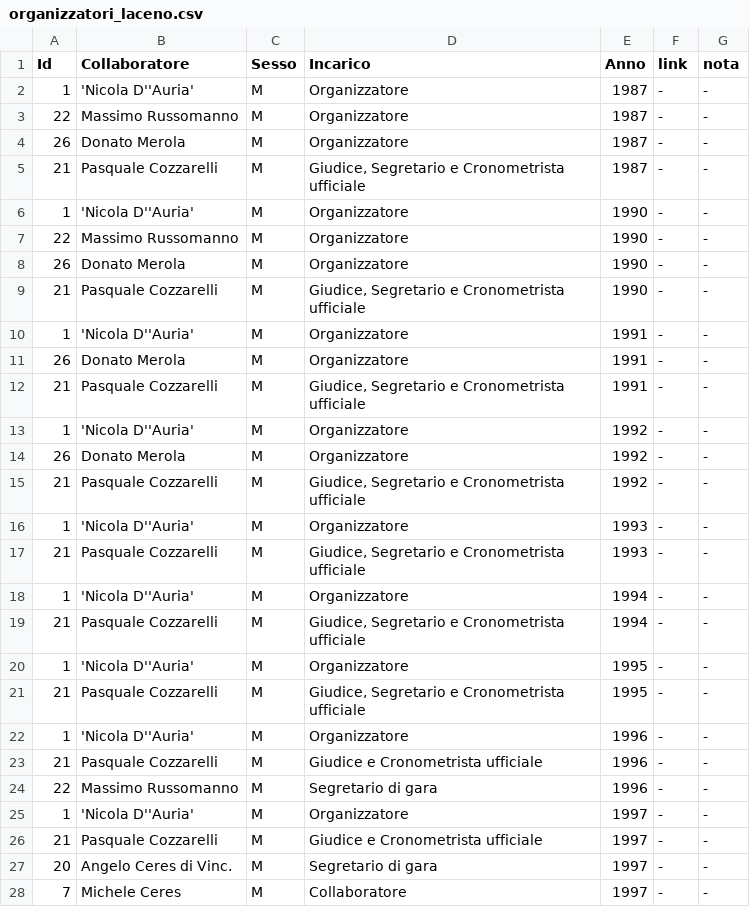
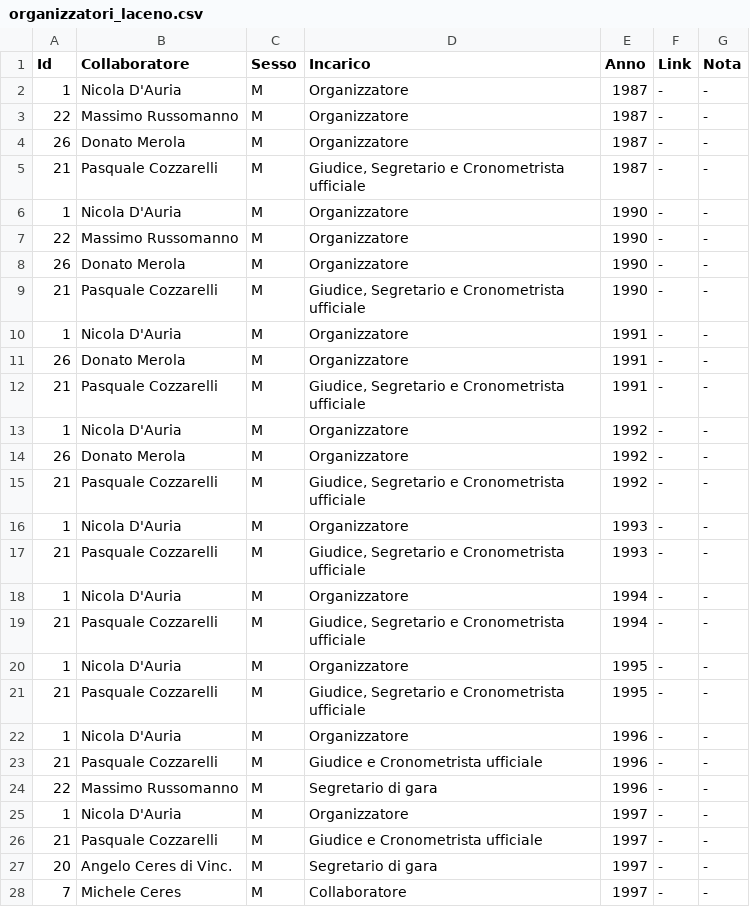
Before and after one commit to pceres/stralaceno, a CSV file: custom/dati/organizzatori_laceno.csv, drawn as a sheet; only a part is shown; the diff covers the shown part only.

Commit message:
stralaceno: merge con le informazioni che Paolo si era perso
modified:   custom/dati/atleti_laceno.csv
modified:   custom/dati/atleti_laceno.xls
modified:   custom/dati/organizzatori_laceno.csv
modified:   custom/dati/organizzatori_laceno.xls
modified:   custom/dati/tempi_laceno.csv
modified:   custom/dati/tempi_laceno.xls

```diff
--- a/custom/dati/organizzatori_laceno.csv
+++ b/custom/dati/organizzatori_laceno.csv
@@ -1,3 +1,3 @@
-Id;Collaboratore;Sesso;Incarico;Anno;link;nota
-1;'Nicola D''Auria';M;Organizzatore;1987;-;-
+Id;Collaboratore;Sesso;Incarico;Anno;Link;Nota
+1;Nicola D'Auria;M;Organizzatore;1987;-;-
 22;Massimo Russomanno;M;Organizzatore;1987;-;-
@@ -5,3 +5,3 @@ Id;Collaboratore;Sesso;Incarico;Anno;link;nota
 21;Pasquale Cozzarelli;M;Giudice, Segretario e Cronometrista ufficiale;1987;-;-
-1;'Nicola D''Auria';M;Organizzatore;1990;-;-
+1;Nicola D'Auria;M;Organizzatore;1990;-;-
 22;Massimo Russomanno;M;Organizzatore;1990;-;-
@@ -9,18 +9,18 @@ Id;Collaboratore;Sesso;Incarico;Anno;link;nota
 21;Pasquale Cozzarelli;M;Giudice, Segretario e Cronometrista ufficiale;1990;-;-
-1;'Nicola D''Auria';M;Organizzatore;1991;-;-
+1;Nicola D'Auria;M;Organizzatore;1991;-;-
 26;Donato Merola;M;Organizzatore;1991;-;-
 21;Pasquale Cozzarelli;M;Giudice, Segretario e Cronometrista ufficiale;1991;-;-
-1;'Nicola D''Auria';M;Organizzatore;1992;-;-
+1;Nicola D'Auria;M;Organizzatore;1992;-;-
 26;Donato Merola;M;Organizzatore;1992;-;-
 21;Pasquale Cozzarelli;M;Giudice, Segretario e Cronometrista ufficiale;1992;-;-
-1;'Nicola D''Auria';M;Organizzatore;1993;-;-
+1;Nicola D'Auria;M;Organizzatore;1993;-;-
 21;Pasquale Cozzarelli;M;Giudice, Segretario e Cronometrista ufficiale;1993;-;-
-1;'Nicola D''Auria';M;Organizzatore;1994;-;-
+1;Nicola D'Auria;M;Organizzatore;1994;-;-
 21;Pasquale Cozzarelli;M;Giudice, Segretario e Cronometrista ufficiale;1994;-;-
-1;'Nicola D''Auria';M;Organizzatore;1995;-;-
+1;Nicola D'Auria;M;Organizzatore;1995;-;-
 21;Pasquale Cozzarelli;M;Giudice, Segretario e Cronometrista ufficiale;1995;-;-
-1;'Nicola D''Auria';M;Organizzatore;1996;-;-
+1;Nicola D'Auria;M;Organizzatore;1996;-;-
 21;Pasquale Cozzarelli;M;Giudice e Cronometrista ufficiale;1996;-;-
 22;Massimo Russomanno;M;Segretario di gara;1996;-;-
-1;'Nicola D''Auria';M;Organizzatore;1997;-;-
+1;Nicola D'Auria;M;Organizzatore;1997;-;-
 21;Pasquale Cozzarelli;M;Giudice e Cronometrista ufficiale;1997;-;-
```
Also changed, not shown: 28 edited cells elsewhere in this file, custom/dati/atleti_laceno.csv, custom/dati/tempi_laceno.csv, 3 other files.
